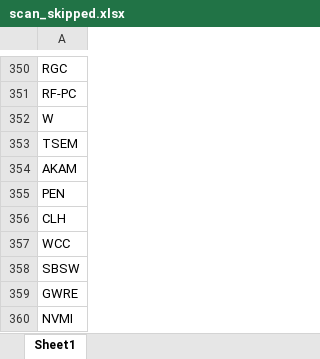
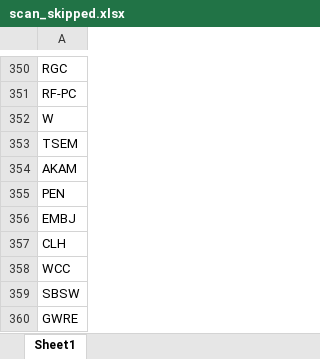
Before and after one commit to fbali10-ux/ABD_ikili_dip, an Excel workbook: scan_skipped.xlsx, sheet Sheet1, drawn as a sheet; only a part is shown, gaps mark what is left out; the shorter side is filled out with more unchanged rows; values as stored, in another font and other column widths than the file's, no borders; the diff names each change by its address in the sheet, - before the commit and + after, or states it on an @@ line.

```diff
--- a/scan_skipped.xlsx (sheet Sheet1)
+++ b/scan_skipped.xlsx (sheet Sheet1)
+row 356: EMBJ
```
Also changed, not shown: dip_yakalama_daily_120dip_rebound_sonuclar.xlsx, 1 other file.
